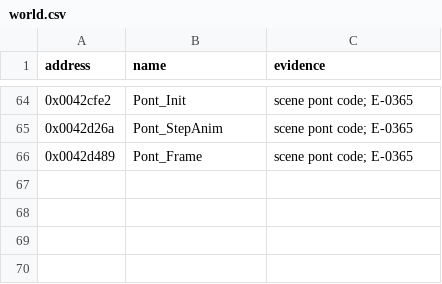
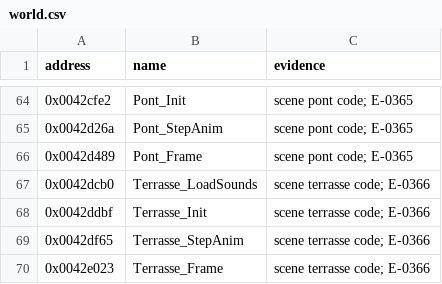
Before and after one commit to nugamus/reimpl-notes, a CSV file: engines/peintre/notes/names/world.csv, drawn as a sheet; only a part is shown, gaps mark what is left out; the diff names each change by its address in the sheet, - before the commit and + after, or states it on an @@ line.

Commit message:
Peintre spec: terrasse flow (E-0366)

```diff
--- a/engines/peintre/notes/names/world.csv
+++ b/engines/peintre/notes/names/world.csv
+row 67: 0x0042dcb0 | Terrasse_LoadSounds | scene terrasse code; E-0366
+row 68: 0x0042ddbf | Terrasse_Init | scene terrasse code; E-0366
+row 69: 0x0042df65 | Terrasse_StepAnim | scene terrasse code; E-0366
+row 70: 0x0042e023 | Terrasse_Frame | scene terrasse code; E-0366
```
Also changed, not shown: 2 other files.
